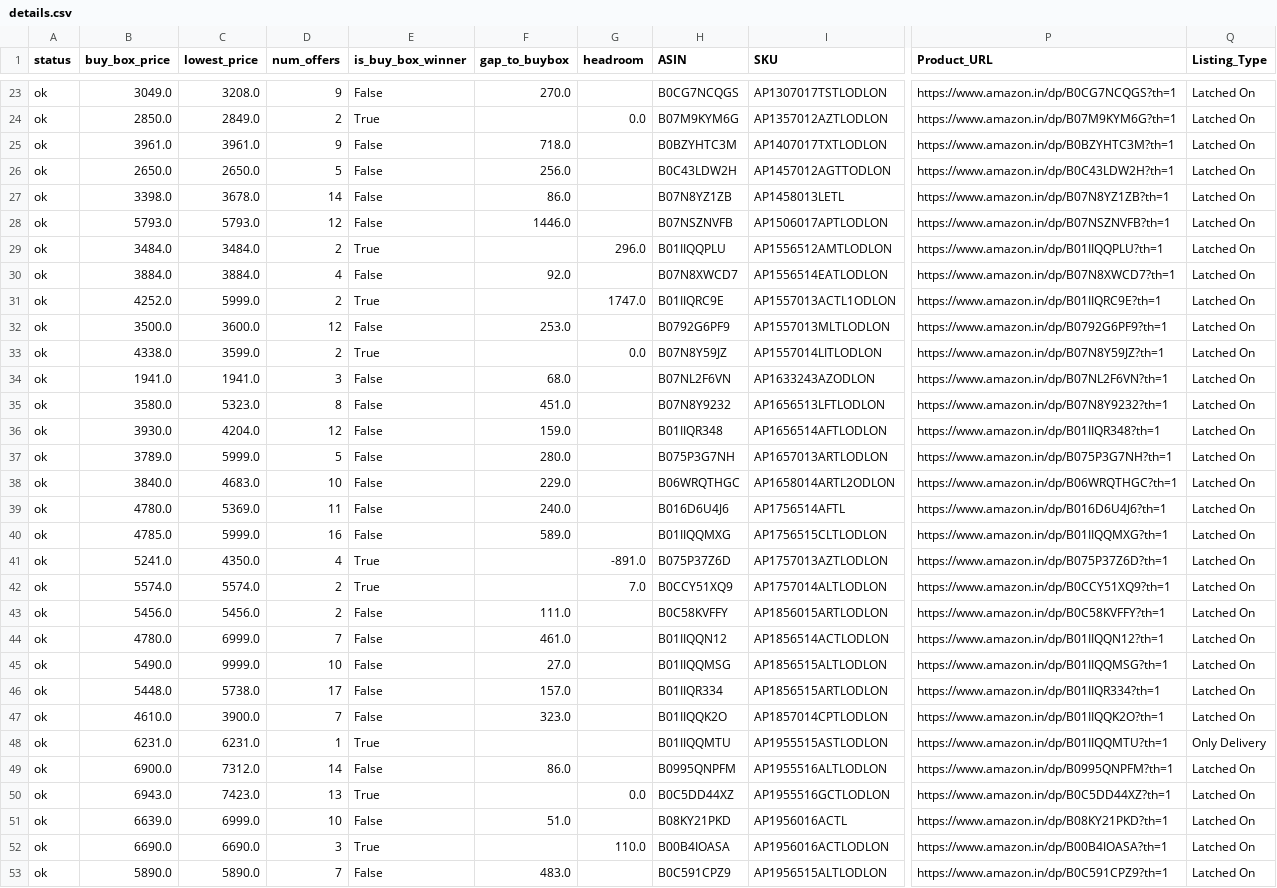
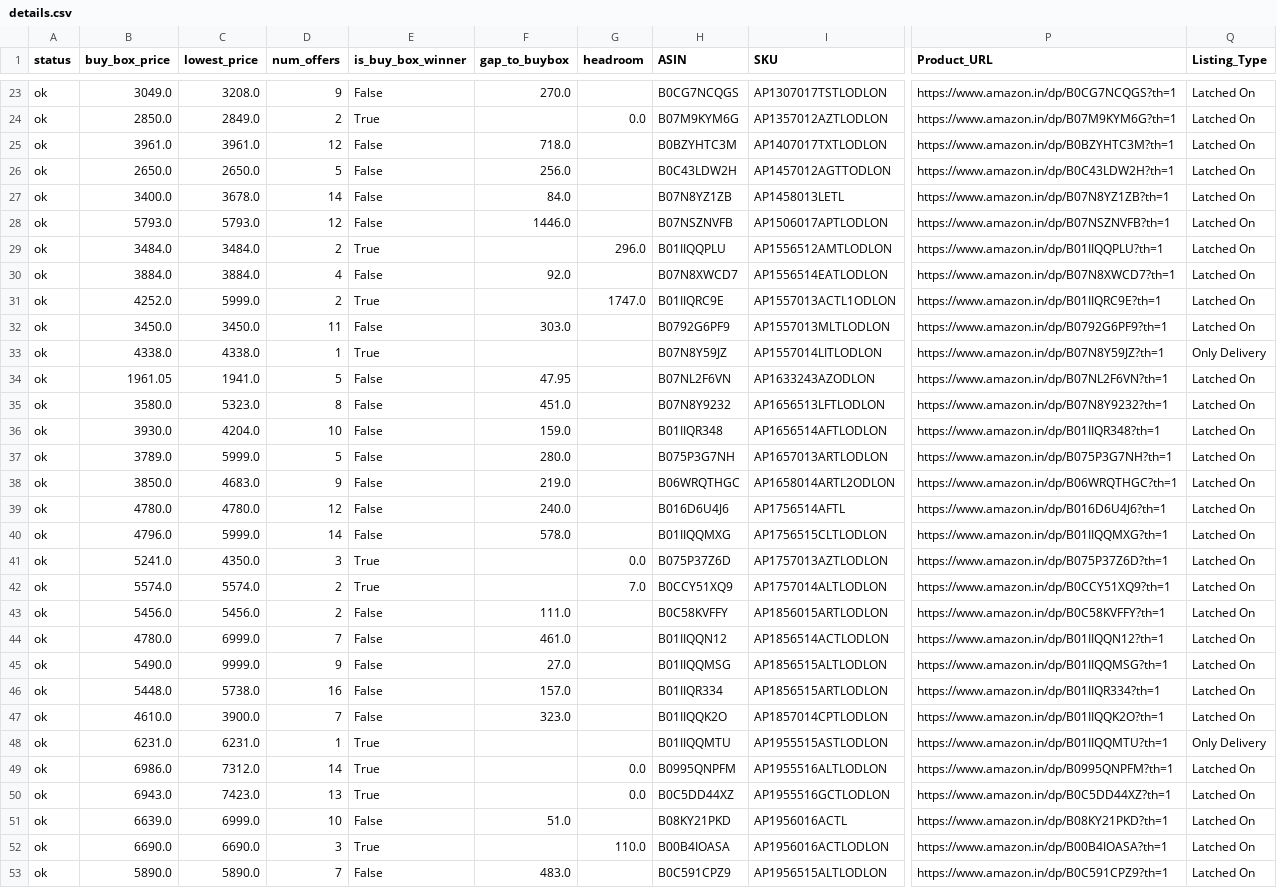
Before and after one commit to tnm-labs/amz_buybox, a CSV file: docs/details.csv, drawn as a sheet; only a part is shown, gaps mark what is left out; the diff covers the shown part only; the diff names each change by its address in the sheet, - before the commit and + after, or states it on an @@ line.

```diff
--- a/docs/details.csv
+++ b/docs/details.csv
-D25 (num_offers): 9
+D25 (num_offers): 12
-B27 (buy_box_price): 3398.0
+B27 (buy_box_price): 3400.0
-F27 (gap_to_buybox): 86.0
+F27 (gap_to_buybox): 84.0
-B32 (buy_box_price): 3500.0
+B32 (buy_box_price): 3450.0
-C32 (lowest_price): 3600.0
+C32 (lowest_price): 3450.0
-D32 (num_offers): 12
+D32 (num_offers): 11
-F32 (gap_to_buybox): 253.0
+F32 (gap_to_buybox): 303.0
-C33 (lowest_price): 3599.0
+C33 (lowest_price): 4338.0
-D33 (num_offers): 2
+D33 (num_offers): 1
-G33 (headroom): 0.0
+G33 (headroom): (empty)
-Q33 (Listing_Type): Latched On
+Q33 (Listing_Type): Only Delivery
-B34 (buy_box_price): 1941.0
+B34 (buy_box_price): 1961.05
-D34 (num_offers): 3
+D34 (num_offers): 5
-F34 (gap_to_buybox): 68.0
+F34 (gap_to_buybox): 47.95
-D36 (num_offers): 12
+D36 (num_offers): 10
-B38 (buy_box_price): 3840.0
+B38 (buy_box_price): 3850.0
-D38 (num_offers): 10
+D38 (num_offers): 9
-F38 (gap_to_buybox): 229.0
+F38 (gap_to_buybox): 219.0
-C39 (lowest_price): 5369.0
+C39 (lowest_price): 4780.0
-D39 (num_offers): 11
+D39 (num_offers): 12
-B40 (buy_box_price): 4785.0
+B40 (buy_box_price): 4796.0
-D40 (num_offers): 16
+D40 (num_offers): 14
-F40 (gap_to_buybox): 589.0
+F40 (gap_to_buybox): 578.0
-D41 (num_offers): 4
+D41 (num_offers): 3
-G41 (headroom): -891.0
+G41 (headroom): 0.0
-D45 (num_offers): 10
+D45 (num_offers): 9
-D46 (num_offers): 17
+D46 (num_offers): 16
-B49 (buy_box_price): 6900.0
+B49 (buy_box_price): 6986.0
-E49 (is_buy_box_winner): False
+E49 (is_buy_box_winner): True
-F49 (gap_to_buybox): 86.0
+F49 (gap_to_buybox): (empty)
-G49 (headroom): (empty)
+G49 (headroom): 0.0
```
Also changed, not shown: 158 edited cells elsewhere in this file, data/history.csv, data/listings_raw_cache.csv, 1 other file.
